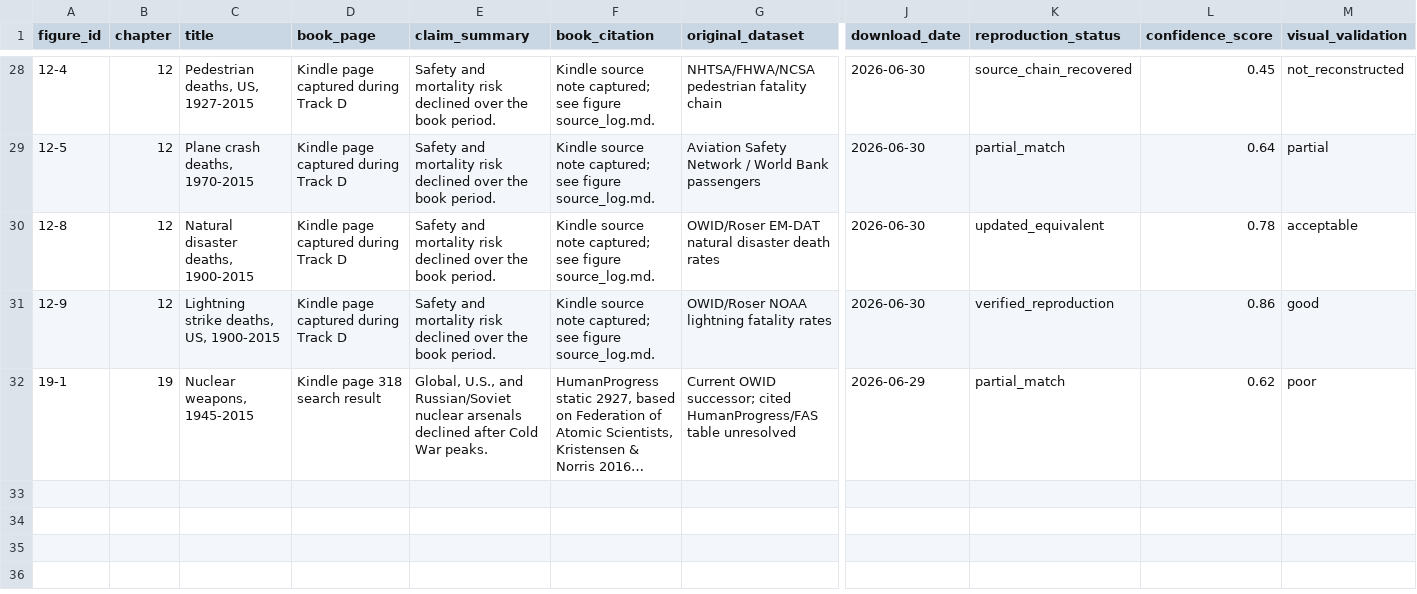
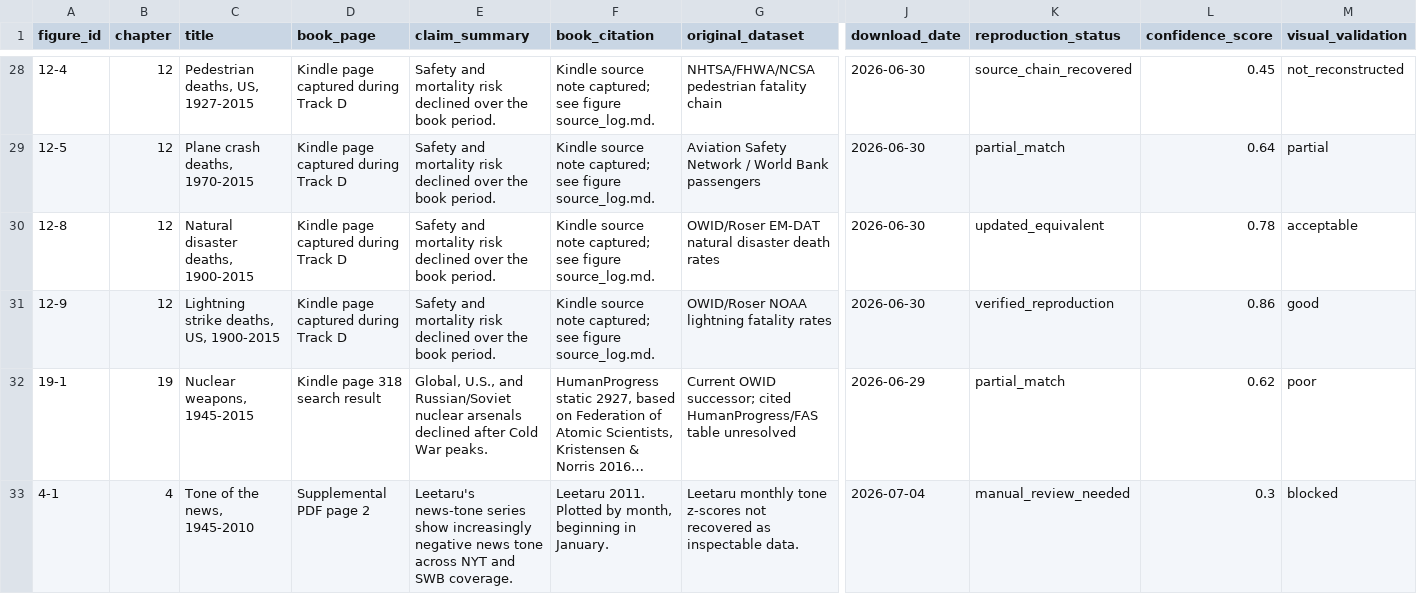
Before and after one commit to J-Chamberlain/pinker_charts, a CSV file: data/metadata/figure_metadata.csv, drawn as a sheet; only a part is shown, gaps mark what is left out; long unchanged cells end in …; rows hold the shown columns only; the diff names each change by its address in the sheet, - before the commit and + after, or states it on an @@ line.

Commit message:
Document figure 4-1 source recovery blocker

```diff
--- a/data/metadata/figure_metadata.csv
+++ b/data/metadata/figure_metadata.csv
+row 33: 4-1 | 4 | Tone of the news, 1945-2010 | Supplemental PDF page 2 | Leetaru's news-tone series show increasingly negative news tone across NYT and SWB coverage. | Leetaru 2011. Plotted by month, beginning in January. | Leetaru monthly tone z-scores not recovered as inspectable data. | 2026-07-04 | manual_review_needed | 0.3 | blocked
```
Also changed, not shown: data/figure_registry.csv, 29 other files.
